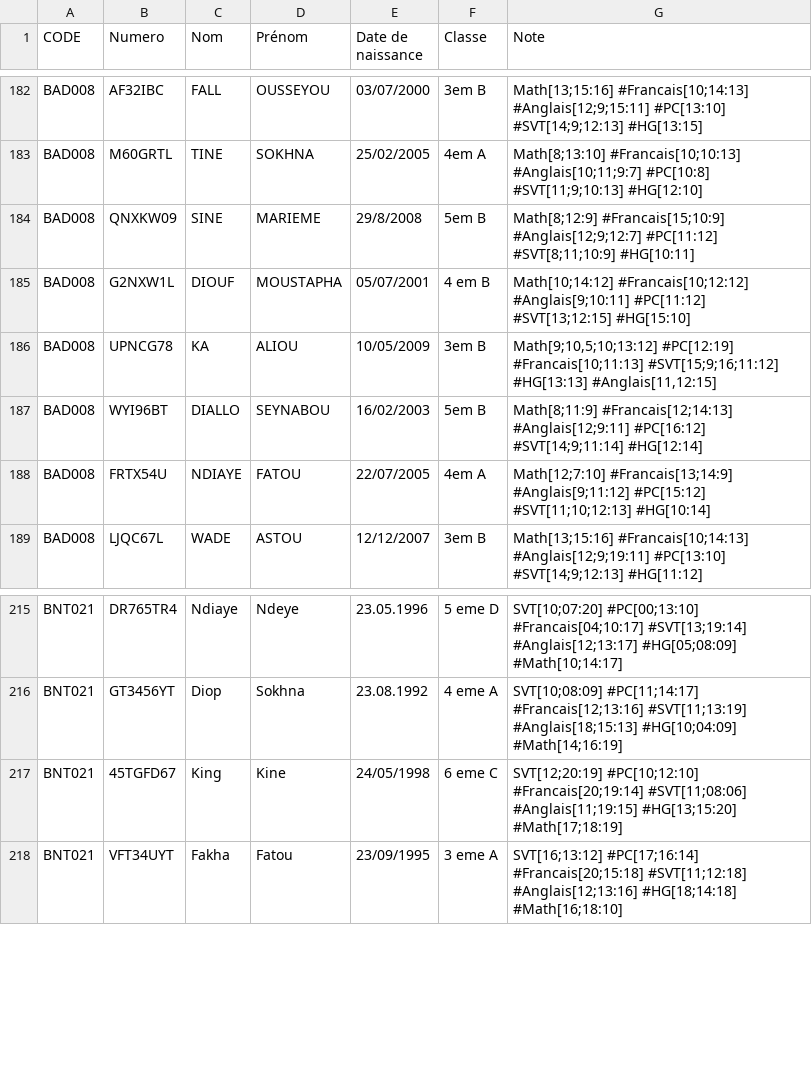
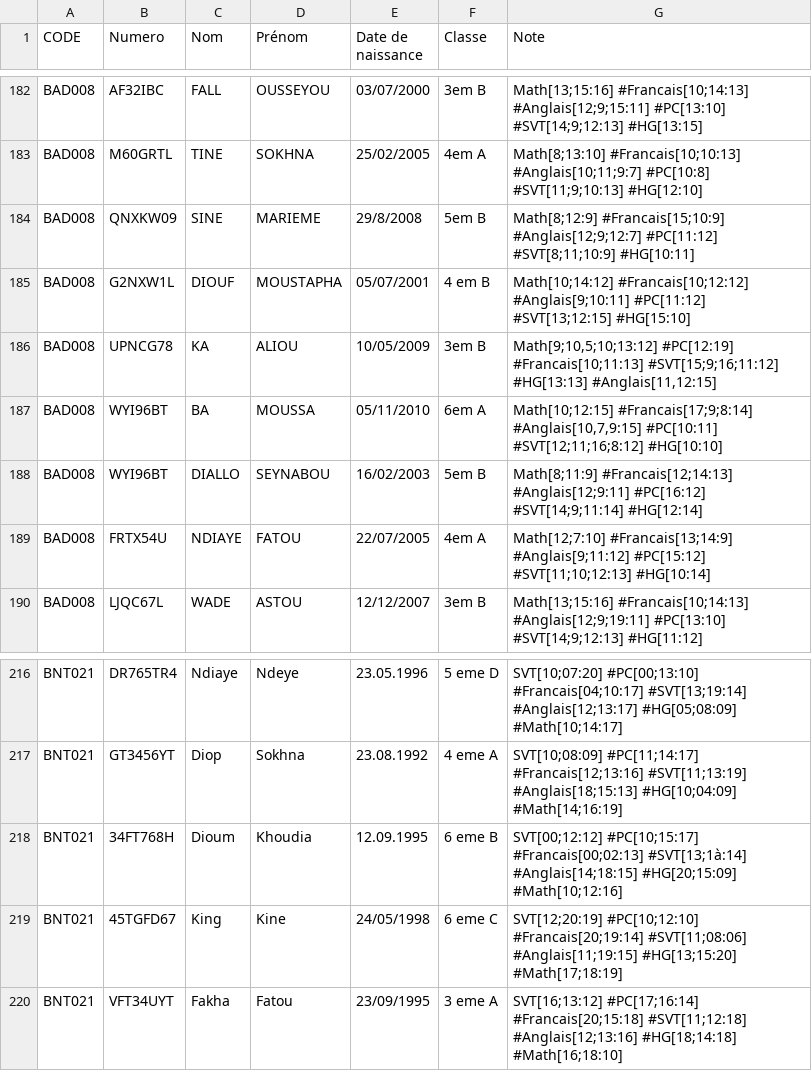
Before and after one commit to mariememuslima/PyE_Pouye_Marieme, a CSV file: ProjetPython.csv, drawn as a sheet; only a part is shown, gaps mark what is left out.

Commit message:
Update correction Tableau Valide et moyenne de par un liste de dictionnaire

```diff
--- a/ProjetPython.csv
+++ b/ProjetPython.csv
@@ -186,2 +186,3 @@ BAD008,G2NXW1L,DIOUF,MOUSTAPHA,05/07/2001,4 em B,Math[10;14:12] #Francais[10;12:
 BAD008,UPNCG78,KA,ALIOU,10/05/2009,3em B,"Math[9;10,5;10;13:12] #PC[12:19]  #Francais[10;11:13]  #SVT[15;9;16;11:12] #HG[13:13]  #Anglais[11,12:15]"
+BAD008,WYI96BT,BA,MOUSSA,05/11/2010,6em A,"Math[10;12:15] #Francais[17;9;8:14] #Anglais[10,7,9:15] #PC[10:11]  #SVT[12;11;16;8:12]  #HG[10:10]"
 BAD008,WYI96BT,DIALLO,SEYNABOU,16/02/2003,5em B,Math[8;11:9] #Francais[12;14:13] #Anglais[12;9:11] #PC[16:12] #SVT[14;9;11:14] #HG[12:14]
@@ -216,2 +217,3 @@ BNT021,DR765TR4,Ndiaye,Ndeye,23.05.1996,5 eme D,SVT[10;07:20] #PC[00;13:10] #Fra
 BNT021,GT3456YT,Diop,Sokhna,23.08.1992,4 eme A,SVT[10;08:09] #PC[11;14:17] #Francais[12;13:16] #SVT[11;13:19] #Anglais[18;15:13] #HG[10;04:09] #Math[14;16:19]
+BNT021,34FT768H,Dioum,Khoudia,12.09.1995,6 eme B,SVT[00;12:12] #PC[10;15:17] #Francais[00;02:13] #SVT[13;1à:14] #Anglais[14;18:15] #HG[20;15:09] #Math[10;12:16]
 BNT021,45TGFD67,King,Kine,24/05/1998,6 eme C,SVT[12;20:19] #PC[10;12:10] #Francais[20;19:14] #SVT[11;08:06] #Anglais[11;19:15] #HG[13;15:20] #Math[17;18:19]
```
Also changed, not shown: 2 other files.
